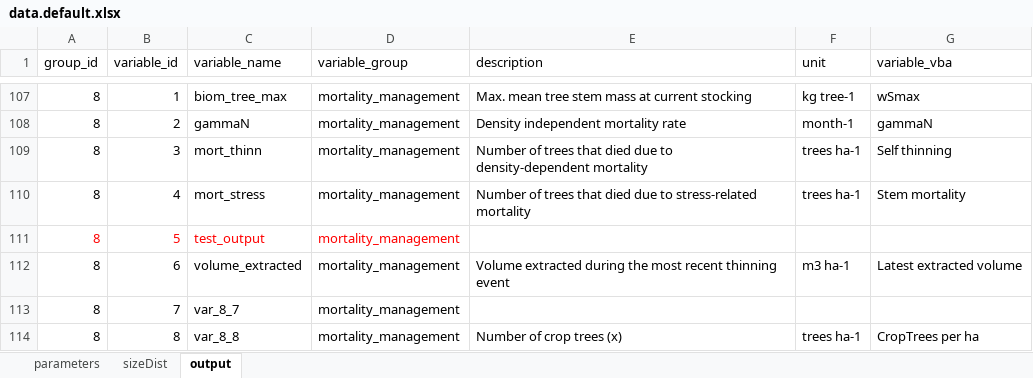
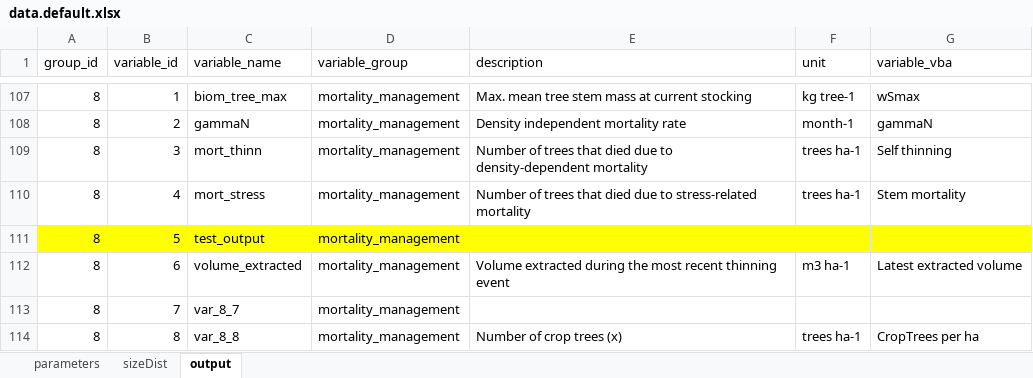
Before and after one commit to trotsiuk/r3PG, an Excel workbook: data-raw/data.default.xlsx, sheet output, drawn as a sheet; only a part is shown, gaps mark what is left out; values as stored, in another font and other column widths than the file's, no borders; the diff names each change by its address in the sheet, - before the commit and + after, or states it on an @@ line.

```diff
--- a/data-raw/data.default.xlsx (sheet output)
+++ b/data-raw/data.default.xlsx (sheet output)
-A111:G111 fill: none
+A111:G111 fill: #FFFF00
-A111:D111 text colour: #FF0000
+A111:D111 text colour: black
```
Also changed, not shown: sheet parameters, 3 other files.
